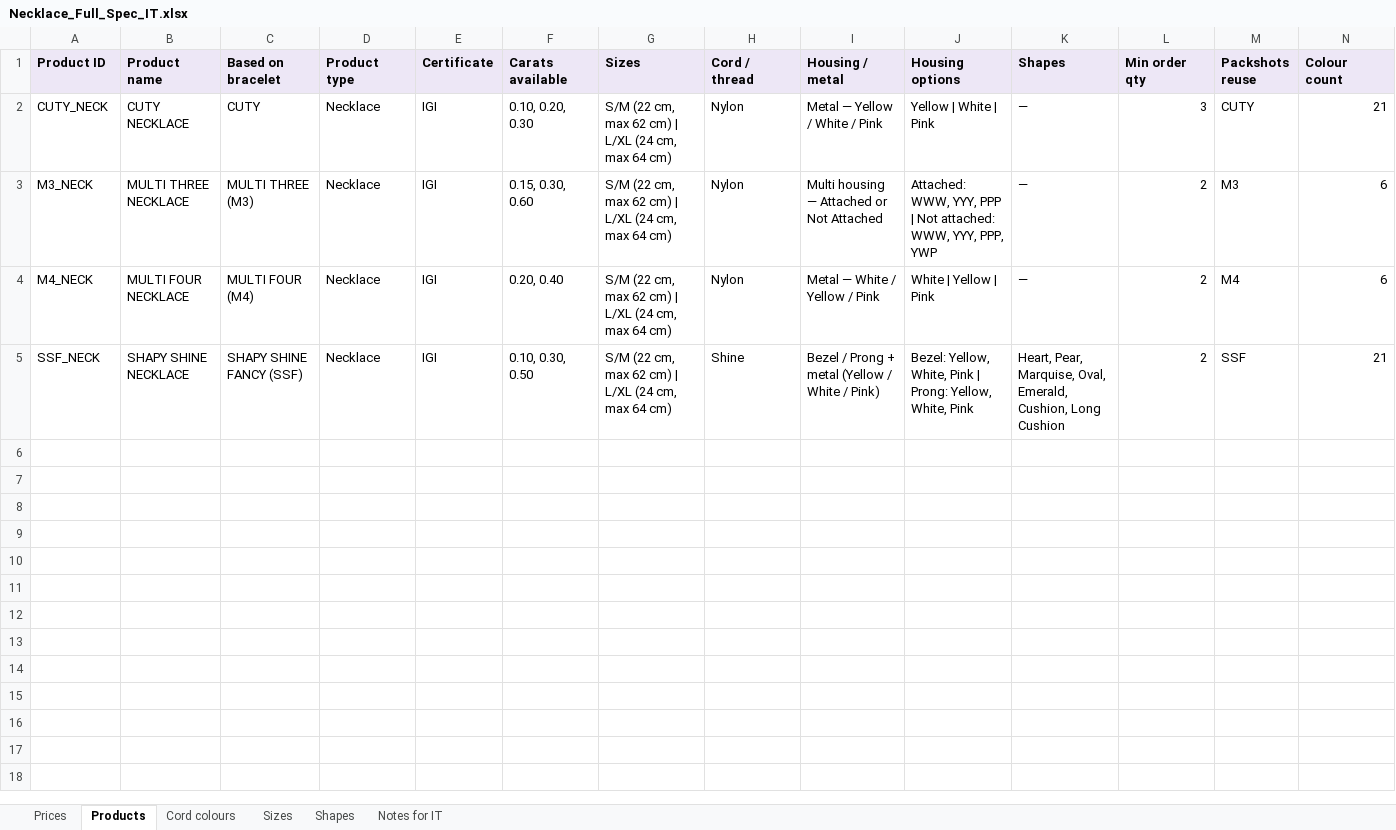
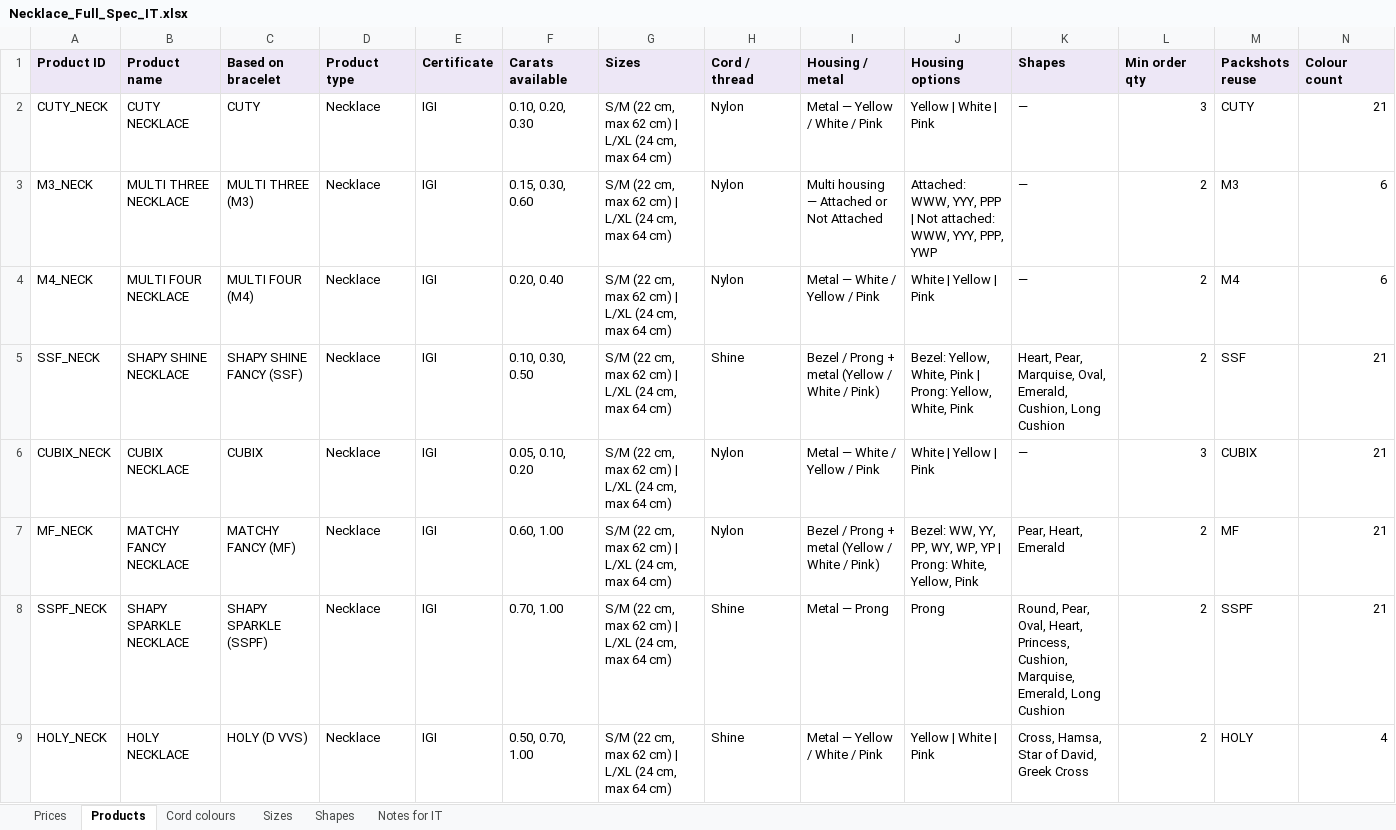
Before and after one commit to samuelsaleh/lovelab-mini-b2b, an Excel workbook: _reference-materials/Necklace_Full_Spec_IT.xlsx, sheet Products, drawn as a sheet; values as stored, in another font and other column widths than the file's, no borders; the diff names each change by its address in the sheet, - before the commit and + after, or states it on an @@ line.

```diff
--- a/_reference-materials/Necklace_Full_Spec_IT.xlsx (sheet Products)
+++ b/_reference-materials/Necklace_Full_Spec_IT.xlsx (sheet Products)
+row 6: CUBIX_NECK | CUBIX NECKLACE | CUBIX | Necklace | IGI | 0.05, 0.10, 0.20 | S/M (22 cm, max 62 cm) | L/XL (24 cm, max 64 cm) | Nylon | Metal — White / Yellow / Pink | White | Yellow | Pink | — | 3 | CUBIX | 21
+row 7: MF_NECK | MATCHY FANCY NECKLACE | MATCHY FANCY (MF) | Necklace | IGI | 0.60, 1.00 | S/M (22 cm, max 62 cm) | L/XL (24 cm, max 64 cm) | Nylon | Bezel / Prong + metal (Yellow / White / Pink) | Bezel: WW, YY, PP, WY, WP, YP | Prong: White, Yellow, Pink | Pear, Heart, Emerald | 2 | MF | 21
+row 8: SSPF_NECK | SHAPY SPARKLE NECKLACE | SHAPY SPARKLE (SSPF) | Necklace | IGI | 0.70, 1.00 | S/M (22 cm, max 62 cm) | L/XL (24 cm, max 64 cm) | Shine | Metal — Prong | Prong | Round, Pear, Oval, Heart, Princess, Cushion, Marquise, Emerald, Long Cushion | 2 | SSPF | 21
+row 9: HOLY_NECK | HOLY NECKLACE | HOLY (D VVS) | Necklace | IGI | 0.50, 0.70, 1.00 | S/M (22 cm, max 62 cm) | L/XL (24 cm, max 64 cm) | Shine | Metal — Yellow / White / Pink | Yellow | White | Pink | Cross, Hamsa, Star of David, Greek Cross | 2 | HOLY | 4
```
Also changed, not shown: sheet Cord colours, sheet Prices, sheet Shapes, sheet Sizes, 20 other files.
